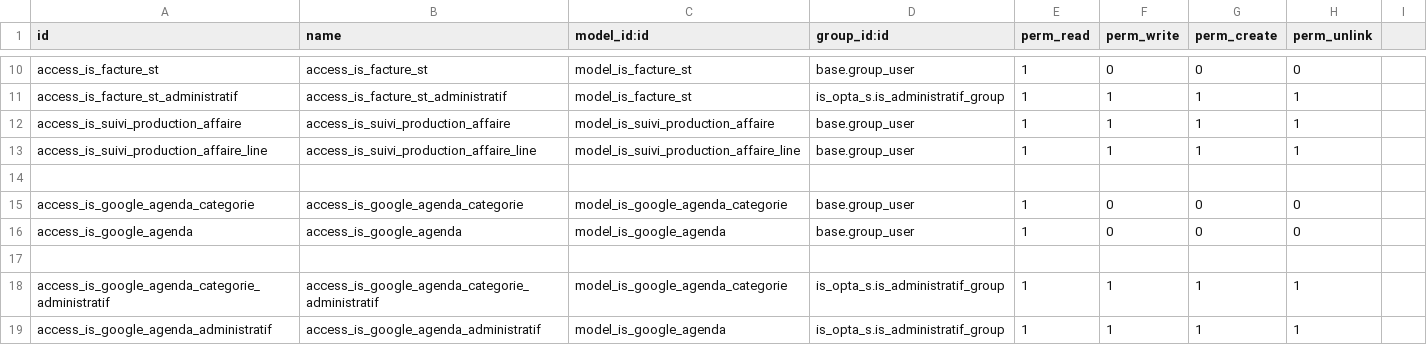
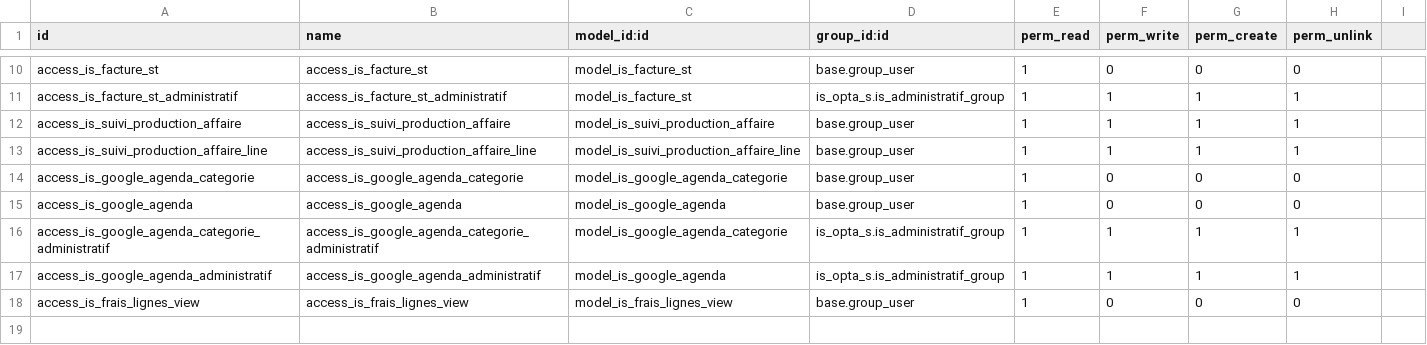
Before and after one commit to tonygalmiche/is_opta_s, a CSV file: security/ir.model.access.csv, drawn as a sheet; only a part is shown, gaps mark what is left out.

Commit message:
add is_frais_lignes_view

```diff
--- a/security/ir.model.access.csv
+++ b/security/ir.model.access.csv
@@ -13,7 +13,6 @@ access_is_suivi_production_affaire,access_is_suivi_production_affaire,model_is_s
 access_is_suivi_production_affaire_line,access_is_suivi_production_affaire_line,model_is_suivi_production_affaire_line,base.group_user,1,1,1,1
-
 access_is_google_agenda_categorie,access_is_google_agenda_categorie,model_is_google_agenda_categorie,base.group_user,1,0,0,0
 access_is_google_agenda,access_is_google_agenda,model_is_google_agenda,base.group_user,1,0,0,0
-
 access_is_google_agenda_categorie_administratif,access_is_google_agenda_categorie_administratif,model_is_google_agenda_categorie,is_opta_s.is_administratif_group,1,1,1,1
 access_is_google_agenda_administratif,access_is_google_agenda_administratif,model_is_google_agenda,is_opta_s.is_administratif_group,1,1,1,1
+access_is_frais_lignes_view,access_is_frais_lignes_view,model_is_frais_lignes_view,base.group_user,1,0,0,0
```
Also changed, not shown: 7 other files.
